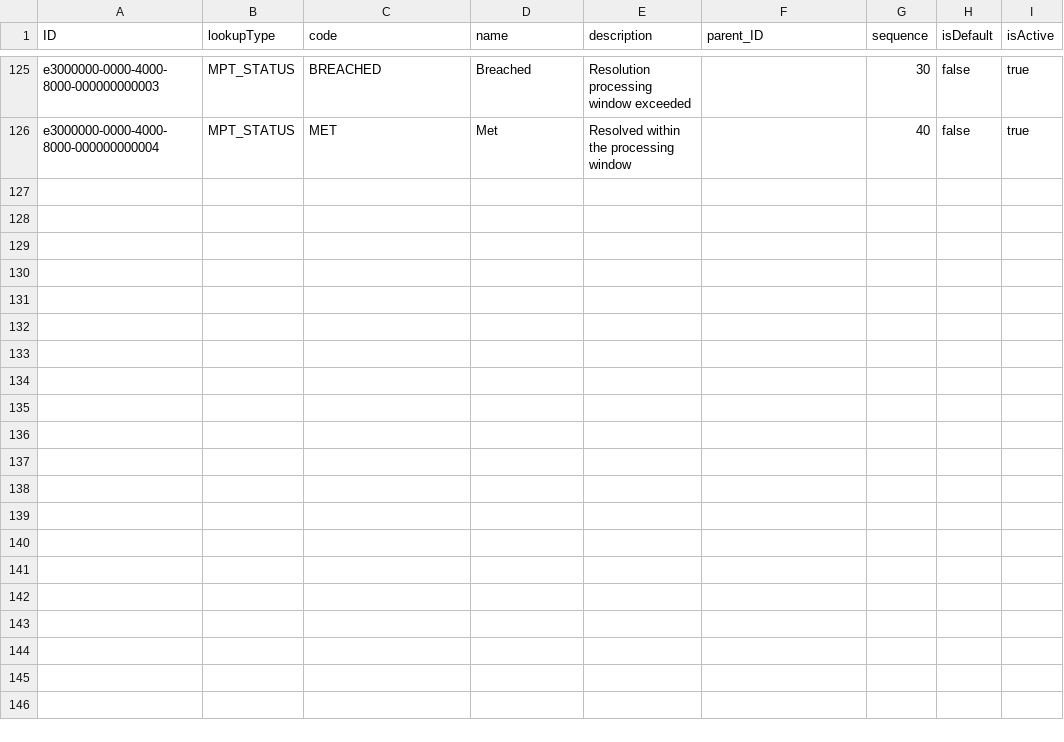
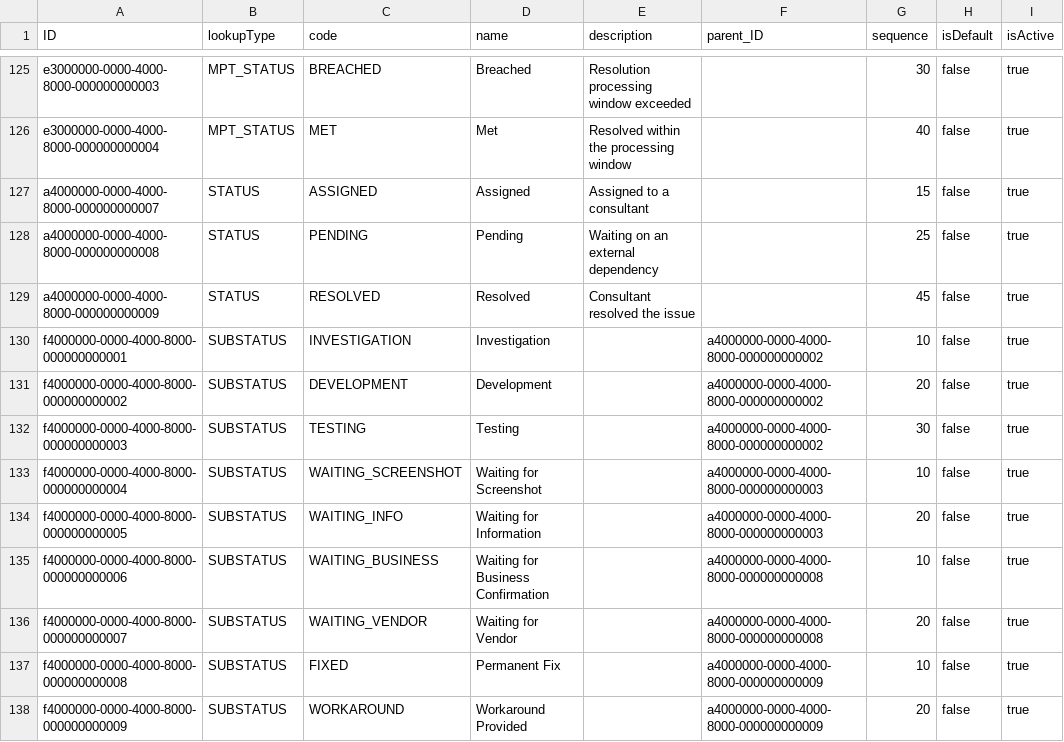
Before and after one commit to jatin-uwu/demo, a CSV file: db/data/itsm.master-LookupValue.csv, drawn as a sheet; only a part is shown, gaps mark what is left out.

```diff
--- a/db/data/itsm.master-LookupValue.csv
+++ b/db/data/itsm.master-LookupValue.csv
@@ -126 +126,13 @@ e3000000-0000-4000-8000-000000000003,MPT_STATUS,BREACHED,Breached,Resolution pro
 e3000000-0000-4000-8000-000000000004,MPT_STATUS,MET,Met,Resolved within the processing window,,40,false,true
+a4000000-0000-4000-8000-000000000007,STATUS,ASSIGNED,Assigned,Assigned to a consultant,,15,false,true
+a4000000-0000-4000-8000-000000000008,STATUS,PENDING,Pending,Waiting on an external dependency,,25,false,true
+a4000000-0000-4000-8000-000000000009,STATUS,RESOLVED,Resolved,Consultant resolved the issue,,45,false,true
+f4000000-0000-4000-8000-000000000001,SUBSTATUS,INVESTIGATION,Investigation,,a4000000-0000-4000-8000-000000000002,10,false,true
+f4000000-0000-4000-8000-000000000002,SUBSTATUS,DEVELOPMENT,Development,,a4000000-0000-4000-8000-000000000002,20,false,true
+f4000000-0000-4000-8000-000000000003,SUBSTATUS,TESTING,Testing,,a4000000-0000-4000-8000-000000000002,30,false,true
+f4000000-0000-4000-8000-000000000004,SUBSTATUS,WAITING_SCREENSHOT,Waiting for Screenshot,,a4000000-0000-4000-8000-000000000003,10,false,true
+f4000000-0000-4000-8000-000000000005,SUBSTATUS,WAITING_INFO,Waiting for Information,,a4000000-0000-4000-8000-000000000003,20,false,true
+f4000000-0000-4000-8000-000000000006,SUBSTATUS,WAITING_BUSINESS,Waiting for Business Confirmation,,a4000000-0000-4000-8000-000000000008,10,false,true
+f4000000-0000-4000-8000-000000000007,SUBSTATUS,WAITING_VENDOR,Waiting for Vendor,,a4000000-0000-4000-8000-000000000008,20,false,true
+f4000000-0000-4000-8000-000000000008,SUBSTATUS,FIXED,Permanent Fix,,a4000000-0000-4000-8000-000000000009,10,false,true
+f4000000-0000-4000-8000-000000000009,SUBSTATUS,WORKAROUND,Workaround Provided,,a4000000-0000-4000-8000-000000000009,20,false,true
```
Also changed, not shown: 6 other files.
